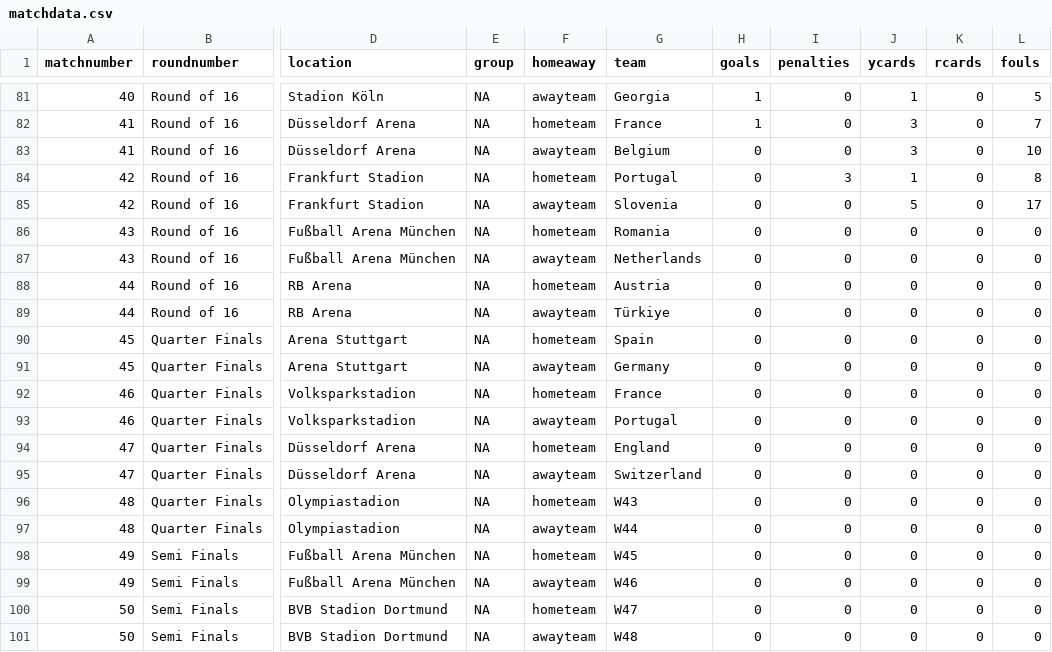
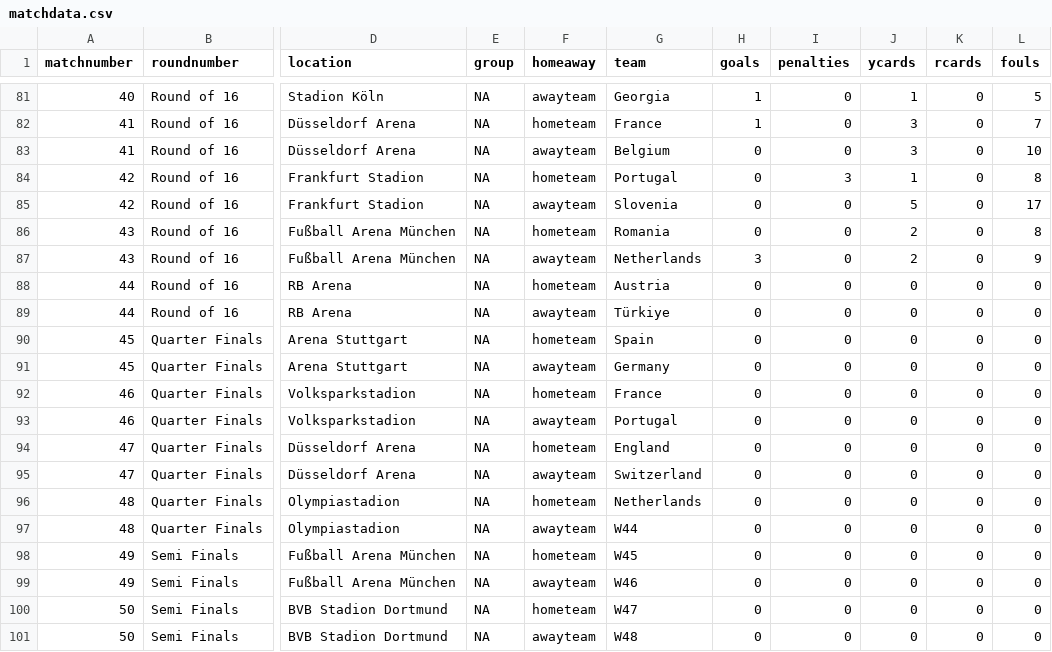
Before and after one commit to lee269/euro2024, a CSV file: data/matchdata.csv, drawn as a sheet; only a part is shown, gaps mark what is left out; the diff names each change by its address in the sheet, - before the commit and + after, or states it on an @@ line.

Commit message:
Match 43

```diff
--- a/data/matchdata.csv
+++ b/data/matchdata.csv
-J86:J87 (ycards): 0
+J86:J87 (ycards): 2
-L86 (fouls): 0
+L86 (fouls): 8
-H87 (goals): 0
+H87 (goals): 3
-L87 (fouls): 0
+L87 (fouls): 9
-G96 (team): W43
+G96 (team): Netherlands
```
Also changed, not shown: 1 other file.
